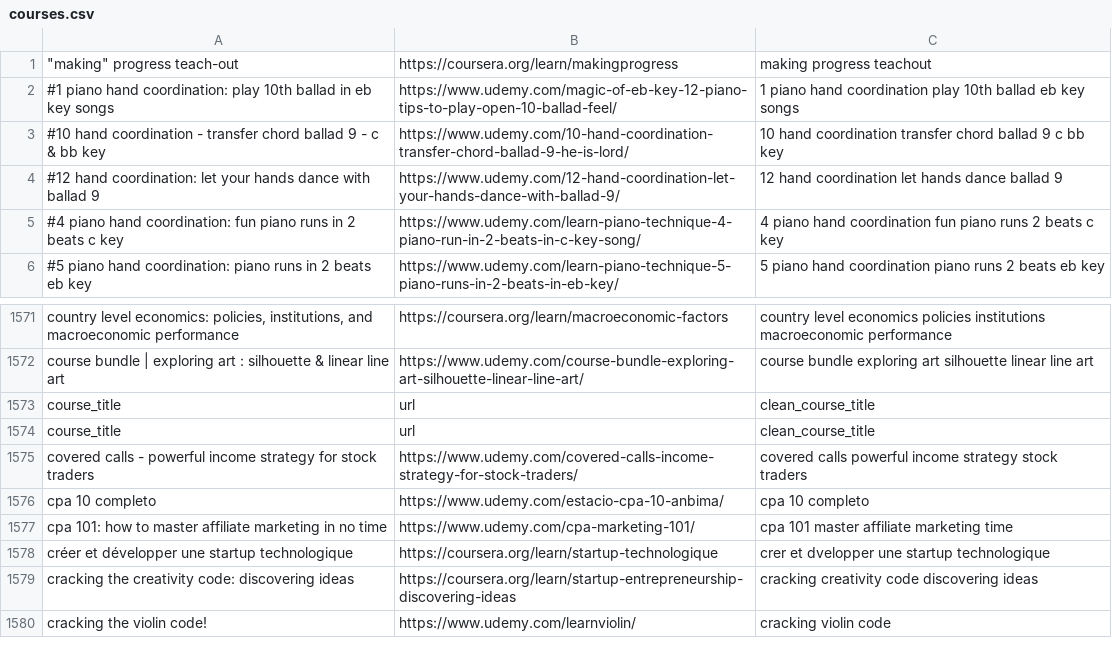
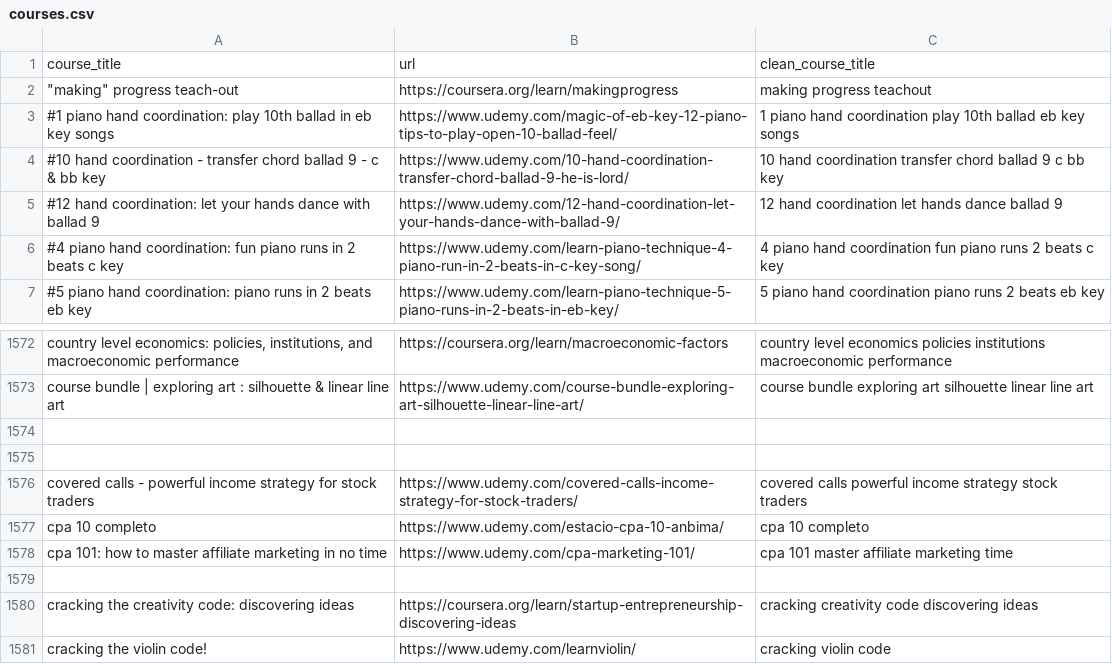
Before and after one commit to antaramukh/Course-Recommender-System, a CSV file: courses.csv, drawn as a sheet; only a part is shown, gaps mark what is left out; addresses are those after the commit; the diff names each change by its address in the sheet, - before the commit and + after, or states it on an @@ line.

Commit message:
Add files via upload

```diff
--- a/courses.csv
+++ b/courses.csv
+row 1: course_title | url | clean_course_title
-row 1574: course_title | url | clean_course_title
+row 1574: (empty)
-row 1575: course_title | url | clean_course_title
+row 1575: (empty)
-row 1579: créer et développer une startup technologique | https://coursera.org/learn/startup-technologique | crer et dvelopper une startup technologique
+row 1579: (empty)
```
